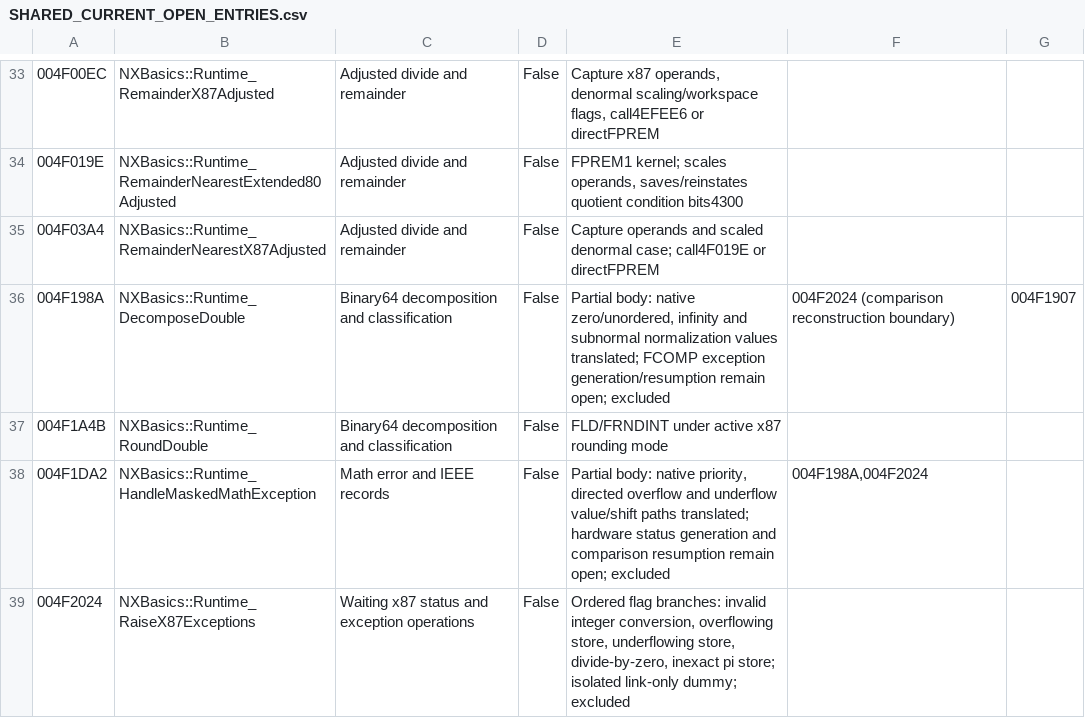
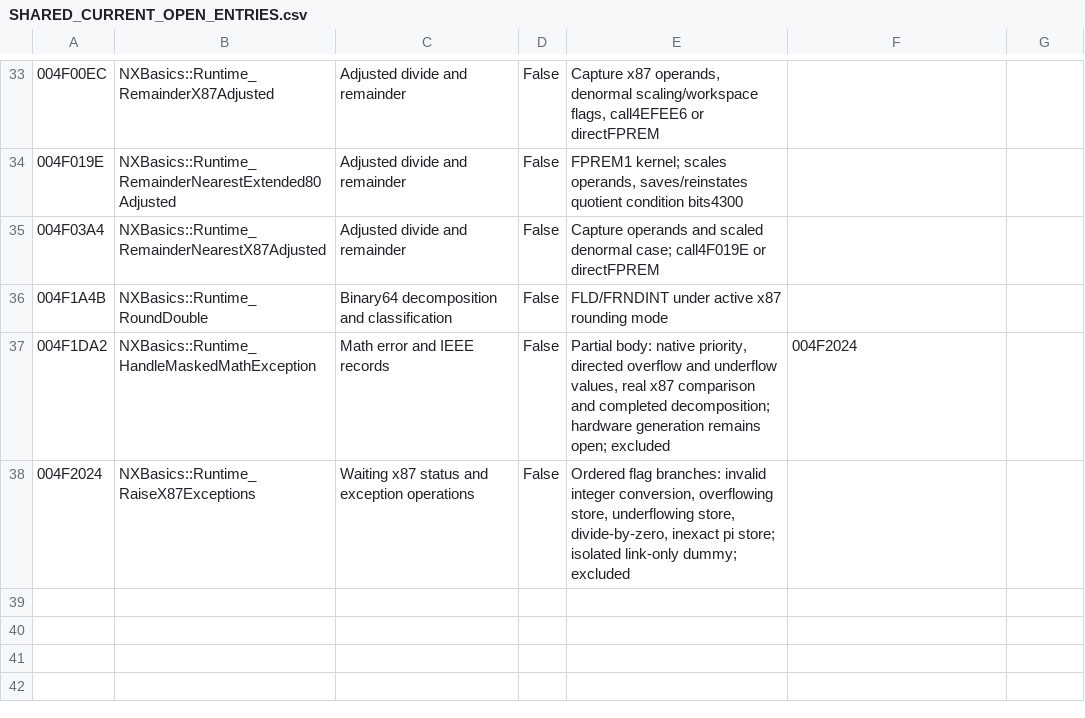
Before and after one commit to HaoJun0823/OpenVikings_cpp, a CSV file: docs/SHARED_CURRENT_OPEN_ENTRIES.csv, drawn as a sheet; only a part is shown, gaps mark what is left out; removed rows and columns are numbered as before the commit, all else as after; the diff names each change by its address in the sheet, - before the commit and + after, or states it on an @@ line.

Commit message:
Use native C++ x87 comparison and complete Windows decomposition

```diff
--- a/docs/SHARED_CURRENT_OPEN_ENTRIES.csv
+++ b/docs/SHARED_CURRENT_OPEN_ENTRIES.csv
-row 36: 004F198A | NXBasics::Runtime_DecomposeDouble | Binary64 decomposition and classification | False | Partial body: native zero/unordered, infinity and subnormal normalization values translated; FCOMP exception generation/resumption remain open; excluded | 004F2024 (comparison reconstruction boundary) | 004F1907
-E37: …and underflow value/shift paths translated; hardware status generation and comparison resumption remain open; excluded
+E37: …and underflow values, real x87 comparison and completed decomposition; hardware generation remains open; excluded
-F37: 004F198A,004F2024
+F37: 004F2024
```
Also changed, not shown: docs/FUNCTION_NAME_MAP.csv, docs/TEMPORARY_LINK_STUBS.csv, 12 other files.
